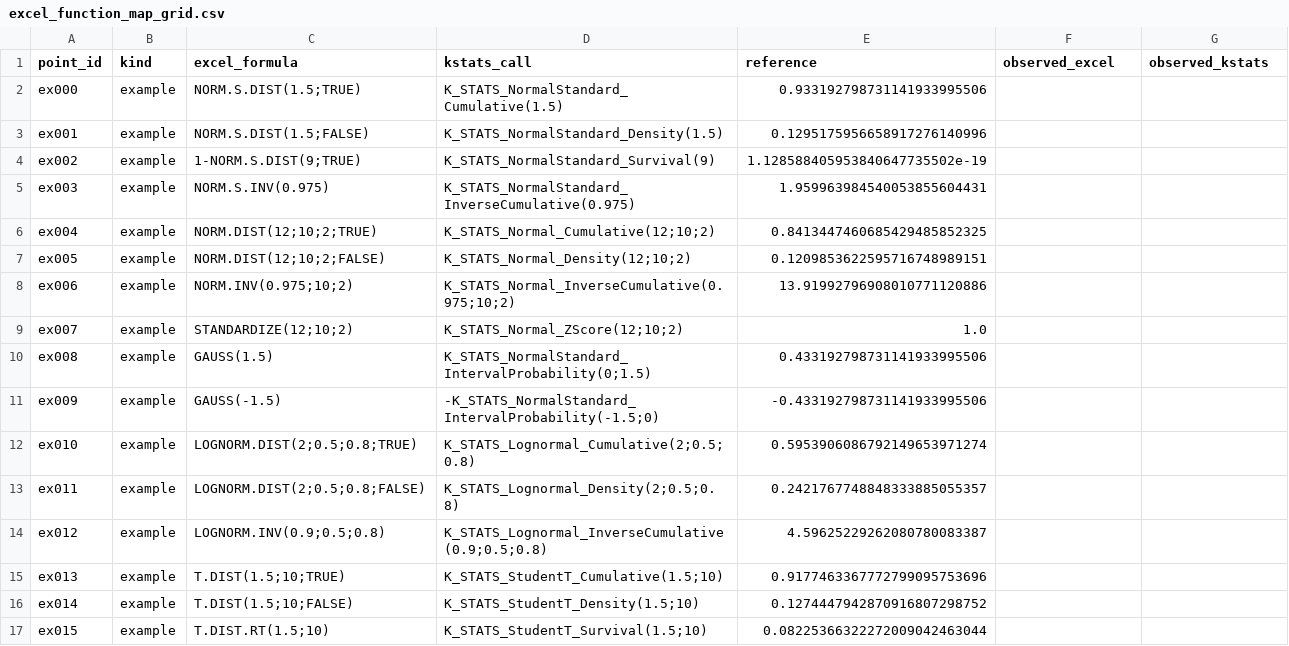
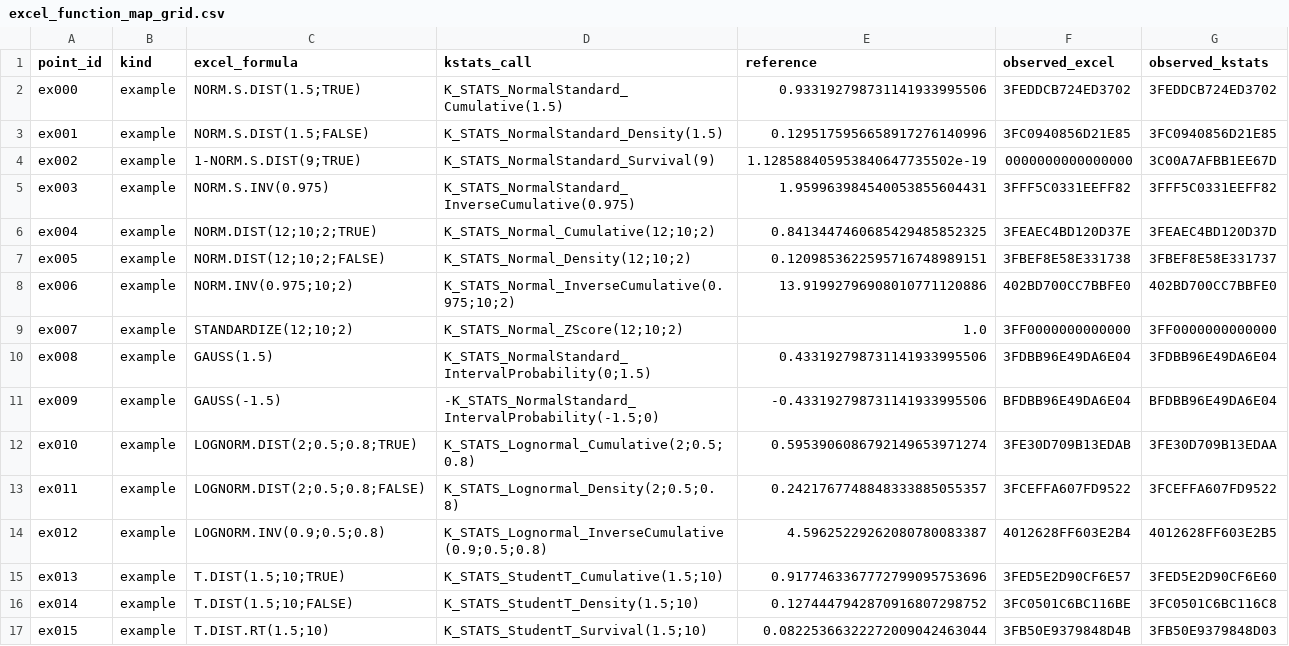
Before and after one commit to danielep71/VBA-PROBABILITY-DISTRIBUTIONS, a CSV file: benchmark/excel_function_map/excel_function_map_grid.csv, drawn as a sheet; only a part is shown; the diff covers the shown part only.

Commit message:
evidence: Excel export of main, holdout, xfm_examples at 9c01494
Exported unattended by the Excel VBA Regression workflow, run 43953736439 attempt 1 on runner DESKTOP-UV7P4JQ, from candidate 9c01494e271479029ea3d43233c673c0d4126d7a (Excel 16.0 build 20710, 64-bit). The regression in the same job passed 2007/2007 assertions.

- benchmark/probability_accuracy_grid.csv: full export by Export_Accuracy_Observations; 2215 rows, 1859 in scope and filled, 0 ERROR, 0 observation(s) changed, 356 out-of-scope rows unchanged; raw sha256:3a23901480f6242d35a749f934d4070027c86a9482ba7db157b4b590266028f4
- benchmark/holdout/holdout_grid.csv: full export by Export_Holdout; 659 rows, 659 in scope and filled, 0 ERROR, 0 observation(s) changed, 0 out-of-scope rows unchanged; raw sha256:b5efd98026eafc610c726fbb970d3086af148fe614e1df738dbc8e28c7293f77
- benchmark/excel_function_map/excel_function_map_grid.csv: written whole by Export_ExcelFunctionMap; 62 rows with their committed key fields, 2 with an ERROR status, 62 row(s) changed; raw sha256:49e7bdebb2db310da277808e1e3688c38e78afb08a2164a5e146e1b33a8a5fbe

Applied with benchmark/apply_excel_export.py (benchmark/probability_accuracy_grid.csv, benchmark/holdout/holdout_grid.csv, benchmark/excel_function_map/excel_function_map_grid.csv): it checked the artifact against HEAD, then ran finalize_excel_certification.py --main --holdout --from-fresh-export and refresh_evidence.py --bind-exported-main --bind-exported-holdout, and validated the finalized record against the staged tree with check_excel_certification.py.

The main grid and the consolidated holdout are unchanged. The function map grid holds its four new rows.

Refs #330

```diff
--- a/benchmark/excel_function_map/excel_function_map_grid.csv
+++ b/benchmark/excel_function_map/excel_function_map_grid.csv
@@ -1,17 +1,17 @@
 point_id,kind,excel_formula,kstats_call,reference,observed_excel,observed_kstats
-ex000,example,NORM.S.DIST(1.5;TRUE),K_STATS_NormalStandard_Cumulative(1.5),0.933192798731141933995506,,
-ex001,example,NORM.S.DIST(1.5;FALSE),K_STATS_NormalStandard_Density(1.5),0.1295175956658917276140996,,
-ex002,example,1-NORM.S.DIST(9;TRUE),K_STATS_NormalStandard_Survival(9),1.128588405953840647735502e-19,,
-ex003,example,NORM.S.INV(0.975),K_STATS_NormalStandard_InverseCumulative(0.975),1.959963984540053855604431,,
-ex004,example,NORM.DIST(12;10;2;TRUE),K_STATS_Normal_Cumulative(12;10;2),0.8413447460685429485852325,,
-ex005,example,NORM.DIST(12;10;2;FALSE),K_STATS_Normal_Density(12;10;2),0.1209853622595716748989151,,
-ex006,example,NORM.INV(0.975;10;2),K_STATS_Normal_InverseCumulative(0.975;10;2),13.91992796908010771120886,,
-ex007,example,STANDARDIZE(12;10;2),K_STATS_Normal_ZScore(12;10;2),1.0,,
-ex008,example,GAUSS(1.5),K_STATS_NormalStandard_IntervalProbability(0;1.5),0.433192798731141933995506,,
-ex009,example,GAUSS(-1.5),-K_STATS_NormalStandard_IntervalProbability(-1.5;0),-0.433192798731141933995506,,
-ex010,example,LOGNORM.DIST(2;0.5;0.8;TRUE),K_STATS_Lognormal_Cumulative(2;0.5;0.8),0.5953906086792149653971274,,
-ex011,example,LOGNORM.DIST(2;0.5;0.8;FALSE),K_STATS_Lognormal_Density(2;0.5;0.8),0.2421767748848333885055357,,
-ex012,example,LOGNORM.INV(0.9;0.5;0.8),K_STATS_Lognormal_InverseCumulative(0.9;0.5;0.8),4.59625229262080780083387,,
-ex013,example,T.DIST(1.5;10;TRUE),K_STATS_StudentT_Cumulative(1.5;10),0.9177463367772799095753696,,
-ex014,example,T.DIST(1.5;10;FALSE),K_STATS_StudentT_Density(1.5;10),0.1274447942870916807298752,,
-ex015,example,T.DIST.RT(1.5;10),K_STATS_StudentT_Survival(1.5;10),0.08225366322272009042463044,,
+ex000,example,NORM.S.DIST(1.5;TRUE),K_STATS_NormalStandard_Cumulative(1.5),0.933192798731141933995506,3FEDDCB724ED3702,3FEDDCB724ED3702
+ex001,example,NORM.S.DIST(1.5;FALSE),K_STATS_NormalStandard_Density(1.5),0.1295175956658917276140996,3FC0940856D21E85,3FC0940856D21E85
+ex002,example,1-NORM.S.DIST(9;TRUE),K_STATS_NormalStandard_Survival(9),1.128588405953840647735502e-19,0000000000000000,3C00A7AFBB1EE67D
+ex003,example,NORM.S.INV(0.975),K_STATS_NormalStandard_InverseCumulative(0.975),1.959963984540053855604431,3FFF5C0331EEFF82,3FFF5C0331EEFF82
+ex004,example,NORM.DIST(12;10;2;TRUE),K_STATS_Normal_Cumulative(12;10;2),0.8413447460685429485852325,3FEAEC4BD120D37E,3FEAEC4BD120D37D
+ex005,example,NORM.DIST(12;10;2;FALSE),K_STATS_Normal_Density(12;10;2),0.1209853622595716748989151,3FBEF8E58E331738,3FBEF8E58E331737
+ex006,example,NORM.INV(0.975;10;2),K_STATS_Normal_InverseCumulative(0.975;10;2),13.91992796908010771120886,402BD700CC7BBFE0,402BD700CC7BBFE0
+ex007,example,STANDARDIZE(12;10;2),K_STATS_Normal_ZScore(12;10;2),1.0,3FF0000000000000,3FF0000000000000
+ex008,example,GAUSS(1.5),K_STATS_NormalStandard_IntervalProbability(0;1.5),0.433192798731141933995506,3FDBB96E49DA6E04,3FDBB96E49DA6E04
+ex009,example,GAUSS(-1.5),-K_STATS_NormalStandard_IntervalProbability(-1.5;0),-0.433192798731141933995506,BFDBB96E49DA6E04,BFDBB96E49DA6E04
+ex010,example,LOGNORM.DIST(2;0.5;0.8;TRUE),K_STATS_Lognormal_Cumulative(2;0.5;0.8),0.5953906086792149653971274,3FE30D709B13EDAB,3FE30D709B13EDAA
+ex011,example,LOGNORM.DIST(2;0.5;0.8;FALSE),K_STATS_Lognormal_Density(2;0.5;0.8),0.2421767748848333885055357,3FCEFFA607FD9522,3FCEFFA607FD9522
+ex012,example,LOGNORM.INV(0.9;0.5;0.8),K_STATS_Lognormal_InverseCumulative(0.9;0.5;0.8),4.59625229262080780083387,4012628FF603E2B4,4012628FF603E2B5
+ex013,example,T.DIST(1.5;10;TRUE),K_STATS_StudentT_Cumulative(1.5;10),0.9177463367772799095753696,3FED5E2D90CF6E57,3FED5E2D90CF6E60
+ex014,example,T.DIST(1.5;10;FALSE),K_STATS_StudentT_Density(1.5;10),0.1274447942870916807298752,3FC0501C6BC116BE,3FC0501C6BC116C8
+ex015,example,T.DIST.RT(1.5;10),K_STATS_StudentT_Survival(1.5;10),0.08225366322272009042463044,3FB50E9379848D4B,3FB50E9379848D03
```
Also changed, not shown: 92 edited cells elsewhere in this file, 6 other files.
